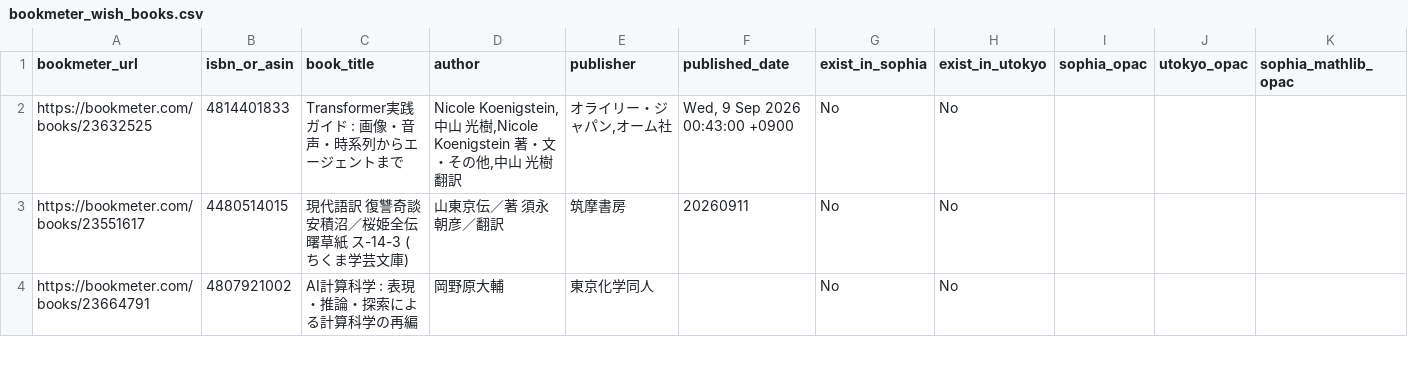
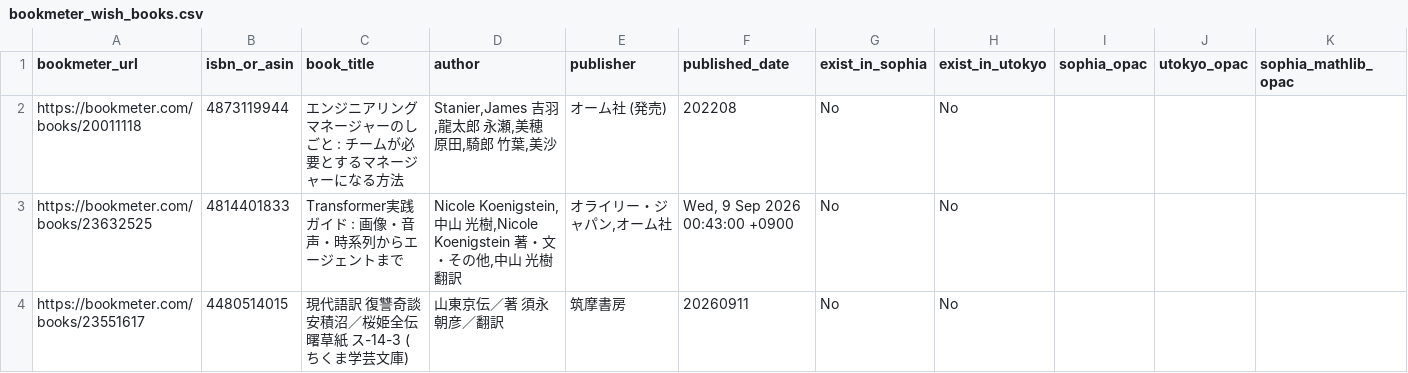
Before and after one commit to stepney141/bookmaker, a CSV file: apps/bookmeter/csv/bookmeter_wish_books.csv, drawn as a sheet; only a part is shown; the shorter side is filled out with more unchanged rows; the diff names each change by its address in the sheet, - before the commit and + after, or states it on an @@ line.

```diff
--- a/apps/bookmeter/csv/bookmeter_wish_books.csv
+++ b/apps/bookmeter/csv/bookmeter_wish_books.csv
+row 2: https://bookmeter.com/books/20011118 | 4873119944 | エンジニアリングマネージャーのしごと : チームが必要とするマネージャーになる方法 | Stanier,James 吉羽,龍太郎 永瀬,美穂 原田,騎郎 竹葉,美沙 | オーム社 (発売) | 202208 | No | No
```
Also changed, not shown: apps/bookmeter/csv/not_in_Sophia.csv, apps/bookmeter/csv/not_in_Sophia_and_UTokyo.csv, 2 other files.
